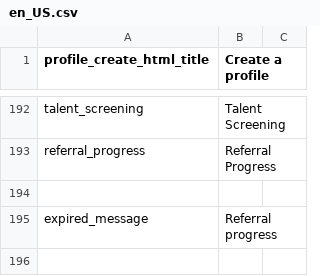
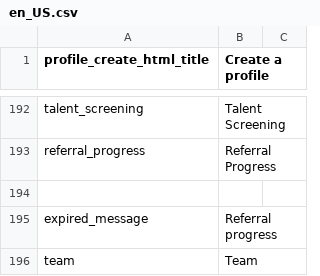
Before and after one commit to kingsallen/wechat, a CSV file: locale/en_US.csv, drawn as a sheet; only a part is shown, gaps mark what is left out.

```diff
--- a/locale/en_US.csv
+++ b/locale/en_US.csv
@@ -195 +195,2 @@
 "expired_message","Referral progress"
+"team","Team"
```
Also changed, not shown: locale/zh_CN.csv, 1 other file.
